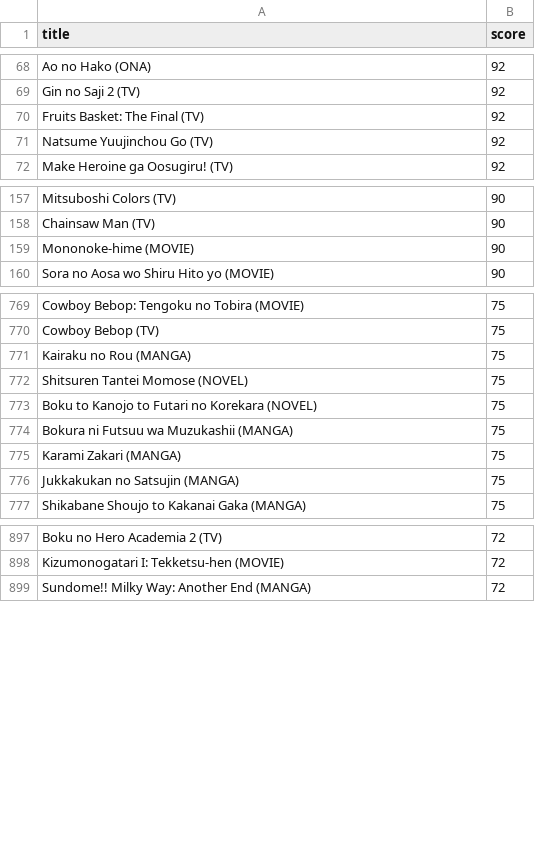
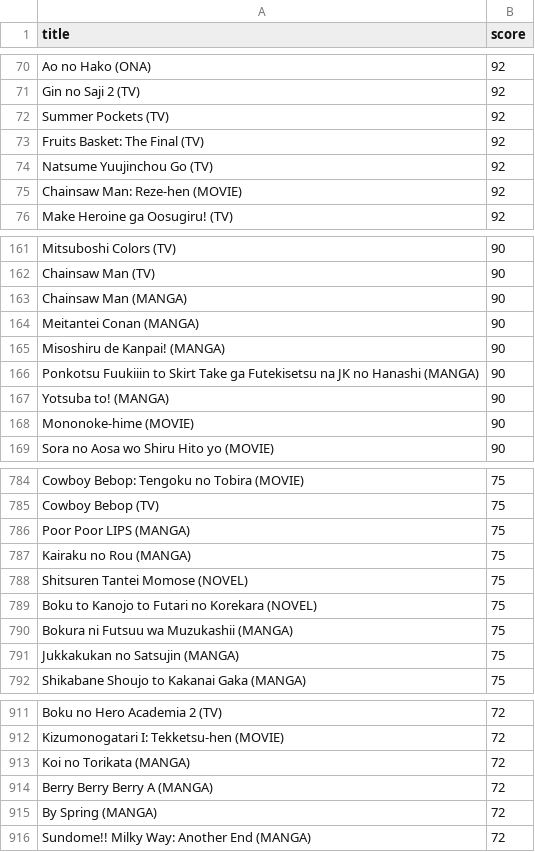
Before and after one commit to robert-huang/anilisttools, a CSV file: scores_robert.csv, drawn as a sheet; only a part is shown, gaps mark what is left out; the diff covers the shown part only.

```diff
--- a/scores_robert.csv
+++ b/scores_robert.csv
@@ -69,4 +71,6 @@ Ao no Hako (ONA)	92
 Gin no Saji 2 (TV)	92
+Summer Pockets (TV)	92
 Fruits Basket: The Final (TV)	92
 Natsume Yuujinchou Go (TV)	92
+Chainsaw Man: Reze-hen (MOVIE)	92
 Make Heroine ga Oosugiru! (TV)	92
@@ -158,2 +162,7 @@ Mitsuboshi Colors (TV)	90
 Chainsaw Man (TV)	90
+Chainsaw Man (MANGA)	90
+Meitantei Conan (MANGA)	90
+Misoshiru de Kanpai! (MANGA)	90
+Ponkotsu Fuukiiin to Skirt Take ga Futekisetsu na JK no Hanashi (MANGA)	90
+Yotsuba to! (MANGA)	90
 Mononoke-hime (MOVIE)	90
@@ -770,2 +785,3 @@ Cowboy Bebop: Tengoku no Tobira (MOVIE)	75
 Cowboy Bebop (TV)	75
+Poor Poor LIPS (MANGA)	75
 Kairaku no Rou (MANGA)	75
@@ -774,3 +790,2 @@ Boku to Kanojo to Futari no Korekara (NOVEL)	75
 Bokura ni Futsuu wa Muzukashii (MANGA)	75
-Karami Zakari (MANGA)	75
 Jukkakukan no Satsujin (MANGA)	75
@@ -898,2 +912,5 @@ Boku no Hero Academia 2 (TV)	72
 Kizumonogatari I: Tekketsu-hen (MOVIE)	72
+Koi no Torikata (MANGA)	72
+Berry Berry Berry A (MANGA)	72
+By Spring (MANGA)	72
 Sundome!! Milky Way: Another End (MANGA)	72
```
Also changed, not shown: 11 added rows, 2 removed rows and 3 edited cells elsewhere in this file, 3 other files.
